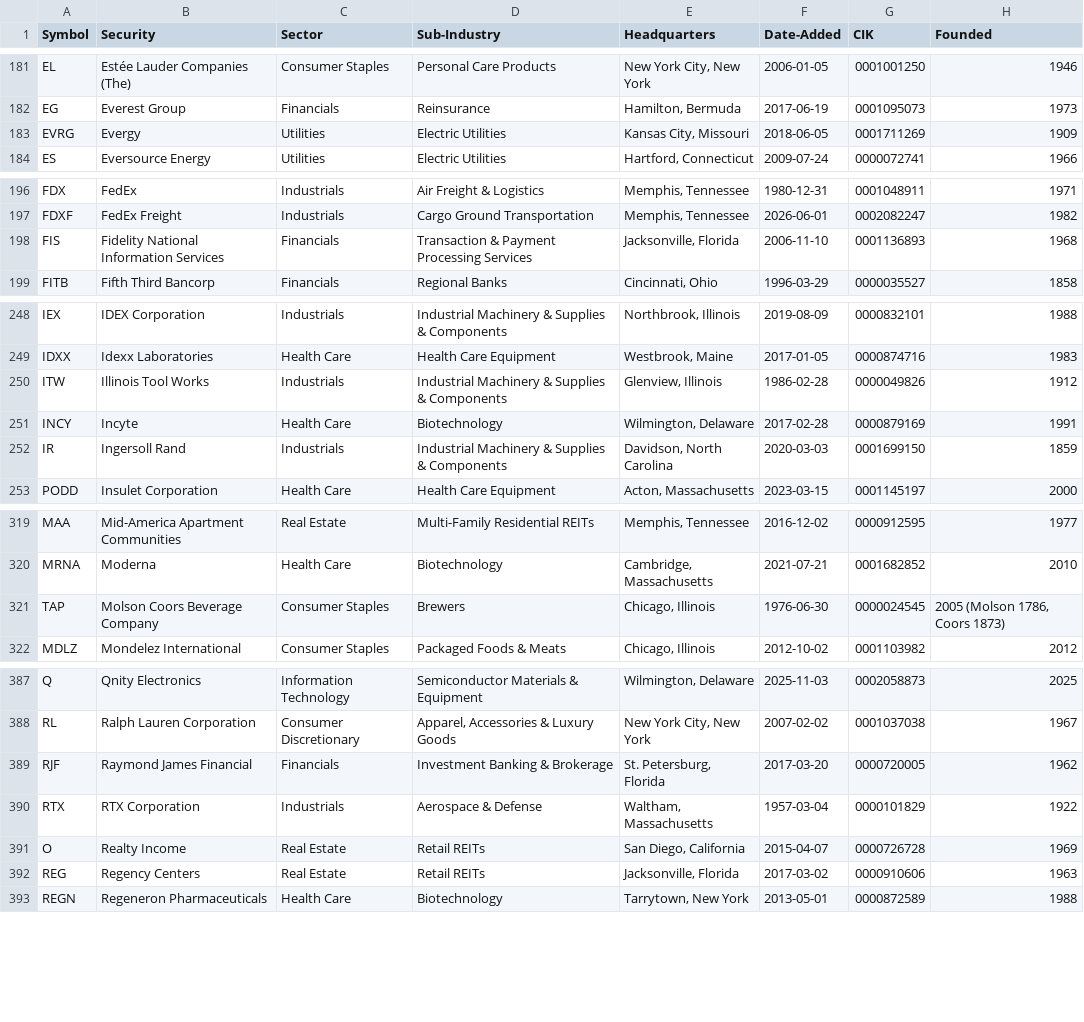
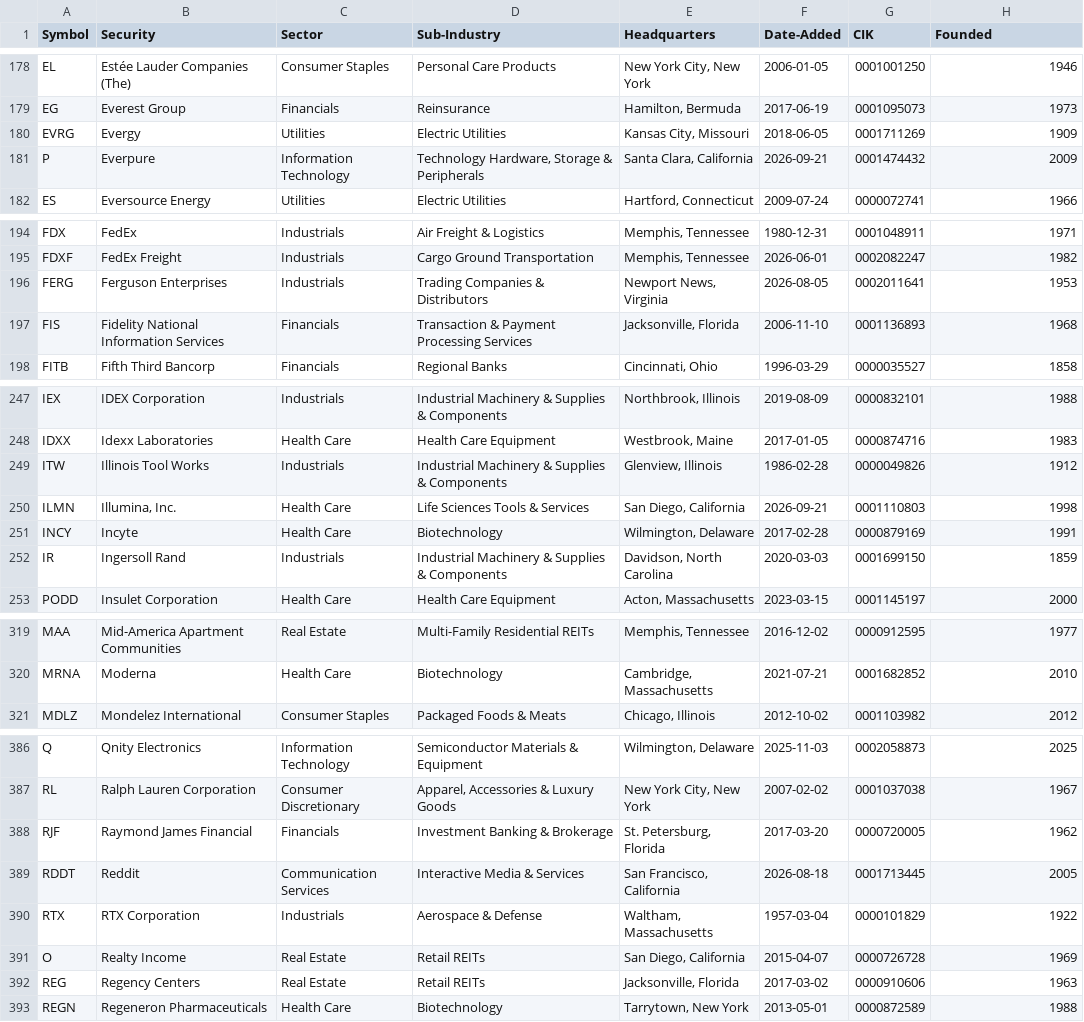
Before and after one commit to karlyoxall/SP500, a CSV file: data/sp500_companies.csv, drawn as a sheet; only a part is shown, gaps mark what is left out; the diff covers the shown part only.

```diff
--- a/data/sp500_companies.csv
+++ b/data/sp500_companies.csv
@@ -183,2 +180,3 @@ EG,Everest Group,Financials,Reinsurance,"Hamilton, Bermuda",2017-06-19,000109507
 EVRG,Evergy,Utilities,Electric Utilities,"Kansas City, Missouri",2018-06-05,0001711269,1909
+P,Everpure,Information Technology,"Technology Hardware, Storage & Peripherals","Santa Clara, California",2026-09-21,0001474432,2009
 ES,Eversource Energy,Utilities,Electric Utilities,"Hartford, Connecticut",2009-07-24,0000072741,1966
@@ -197,2 +195,3 @@ FDX,FedEx,Industrials,Air Freight & Logistics,"Memphis, Tennessee",1980-12-31,00
 FDXF,FedEx Freight,Industrials,Cargo Ground Transportation,"Memphis, Tennessee",2026-06-01,0002082247,1982
+FERG,Ferguson Enterprises,Industrials,Trading Companies & Distributors,"Newport News, Virginia",2026-08-05,0002011641,1953
 FIS,Fidelity National Information Services,Financials,Transaction & Payment Processing Services,"Jacksonville, Florida",2006-11-10,0001136893,1968
@@ -250,2 +249,3 @@ IDXX,Idexx Laboratories,Health Care,Health Care Equipment,"Westbrook, Maine",201
 ITW,Illinois Tool Works,Industrials,Industrial Machinery & Supplies & Components,"Glenview, Illinois",1986-02-28,0000049826,1912
+ILMN,"Illumina, Inc.",Health Care,Life Sciences Tools & Services,"San Diego, California",2026-09-21,0001110803,1998
 INCY,Incyte,Health Care,Biotechnology,"Wilmington, Delaware",2017-02-28,0000879169,1991
@@ -320,3 +320,2 @@ MAA,Mid-America Apartment Communities,Real Estate,Multi-Family Residential REITs
 MRNA,Moderna,Health Care,Biotechnology,"Cambridge, Massachusetts",2021-07-21,0001682852,2010
-TAP,Molson Coors Beverage Company,Consumer Staples,Brewers,"Chicago, Illinois",1976-06-30,0000024545,"2005 (Molson 1786, Coors 1873)"
 MDLZ,Mondelez International,Consumer Staples,Packaged Foods & Meats,"Chicago, Illinois",2012-10-02,0001103982,2012
@@ -389,2 +388,3 @@ RL,Ralph Lauren Corporation,Consumer Discretionary,"Apparel, Accessories & Luxur
 RJF,Raymond James Financial,Financials,Investment Banking & Brokerage,"St. Petersburg, Florida",2017-03-20,0000720005,1962
+RDDT,Reddit,Communication Services,Interactive Media & Services,"San Francisco, California",2026-08-18,0001713445,2005
 RTX,RTX Corporation,Industrials,Aerospace & Defense,"Waltham, Massachusetts",1957-03-04,0000101829,1922
```
Also changed, not shown: 2 added rows, 5 removed rows and 9 edited cells elsewhere in this file, 2 other files.
